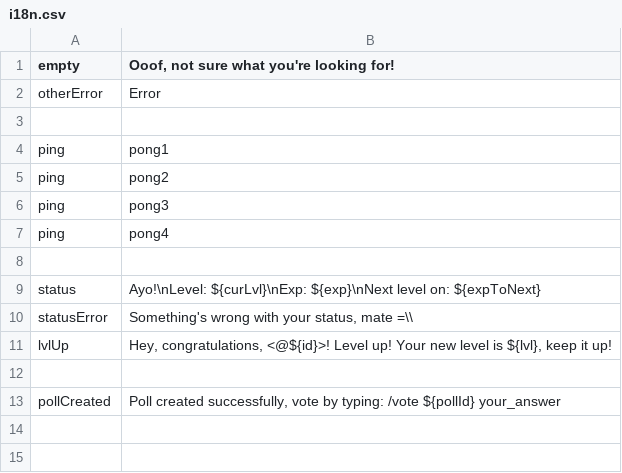
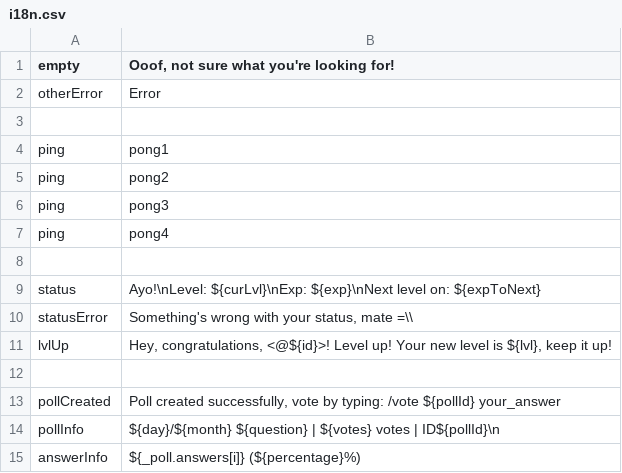
Before and after one commit to HyperLootProtocol/bot.hyperloot.net, a CSV file: i18n.csv, drawn as a sheet.

```diff
--- a/i18n.csv
+++ b/i18n.csv
@@ -13 +13,3 @@ lvlUp, "Hey, congratulations, <@${id}>! Level up! Your new level is ${lvl}, keep
 pollCreated, "Poll created successfully, vote by typing: /vote ${pollId} your_answer"
+pollInfo, "${day}/${month} ${question} | ${votes} votes | ID${pollId}\n"
+answerInfo, "${_poll.answers[i]} (${percentage}%)"
```
Also changed, not shown: 1 other file.
